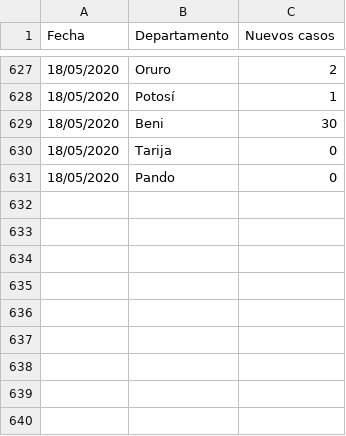
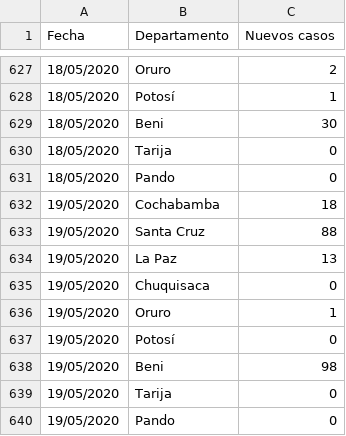
Before and after one commit to joseph78722/Datos-COVID-19-Bolivia, a CSV file: data/Nuevos_casos_departamentos.csv, drawn as a sheet; only a part is shown, gaps mark what is left out.

```diff
--- a/data/Nuevos_casos_departamentos.csv
+++ b/data/Nuevos_casos_departamentos.csv
@@ -631 +631,10 @@
 18/05/2020,Pando,0
+19/05/2020,Cochabamba,18
+19/05/2020,Santa Cruz,88
+19/05/2020,La Paz,13
+19/05/2020,Chuquisaca,0
+19/05/2020,Oruro,1
+19/05/2020,Potosí,0
+19/05/2020,Beni,98
+19/05/2020,Tarija,0
+19/05/2020,Pando,0
```
Also changed, not shown: data/Confirmados.csv, data/Fallecidos.csv, 3 other files.
